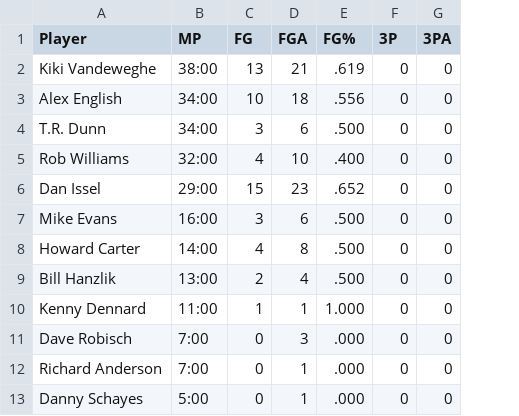
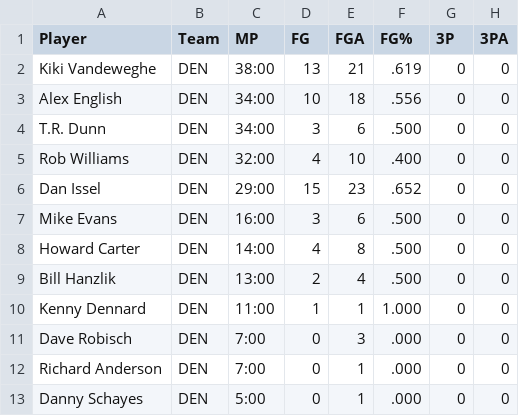
Before and after one commit to shakibahmed35/basketball_reference_scraper, a CSV file: text2.csv, drawn as a sheet; only a part is shown; the diff names each change by its address in the sheet, - before the commit and + after, or states it on an @@ line.

Commit message:
team names, finally

```diff
--- a/text2.csv
+++ b/text2.csv
+column B (Team), rows 2-13: all DEN
```
Also changed, not shown: text.csv, 2 other files.
